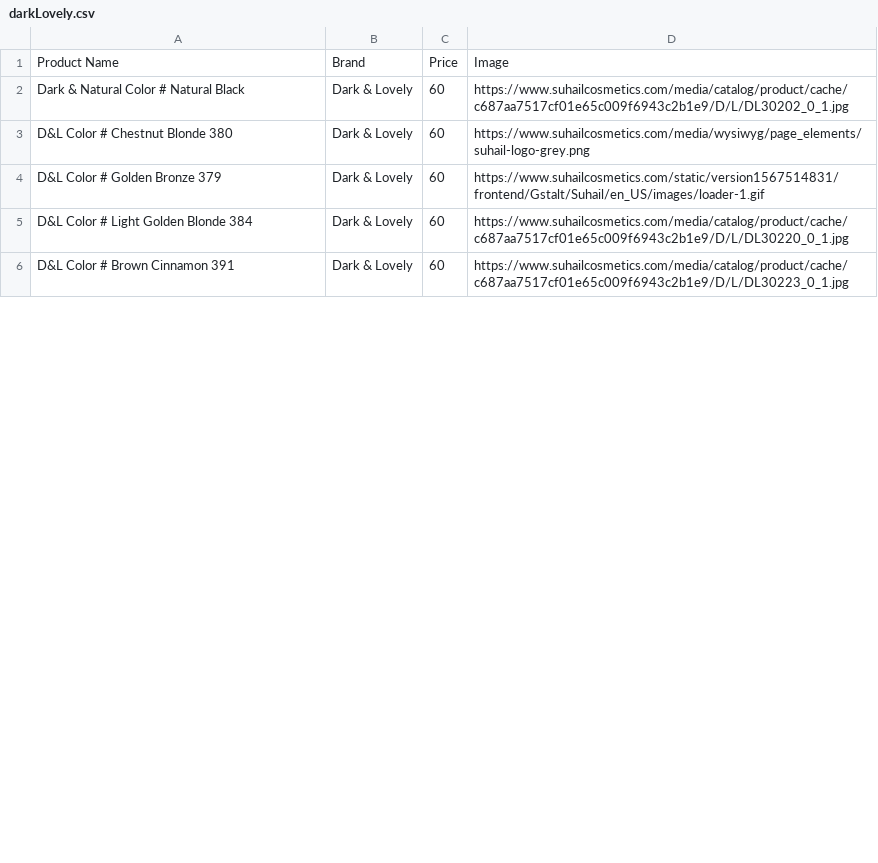
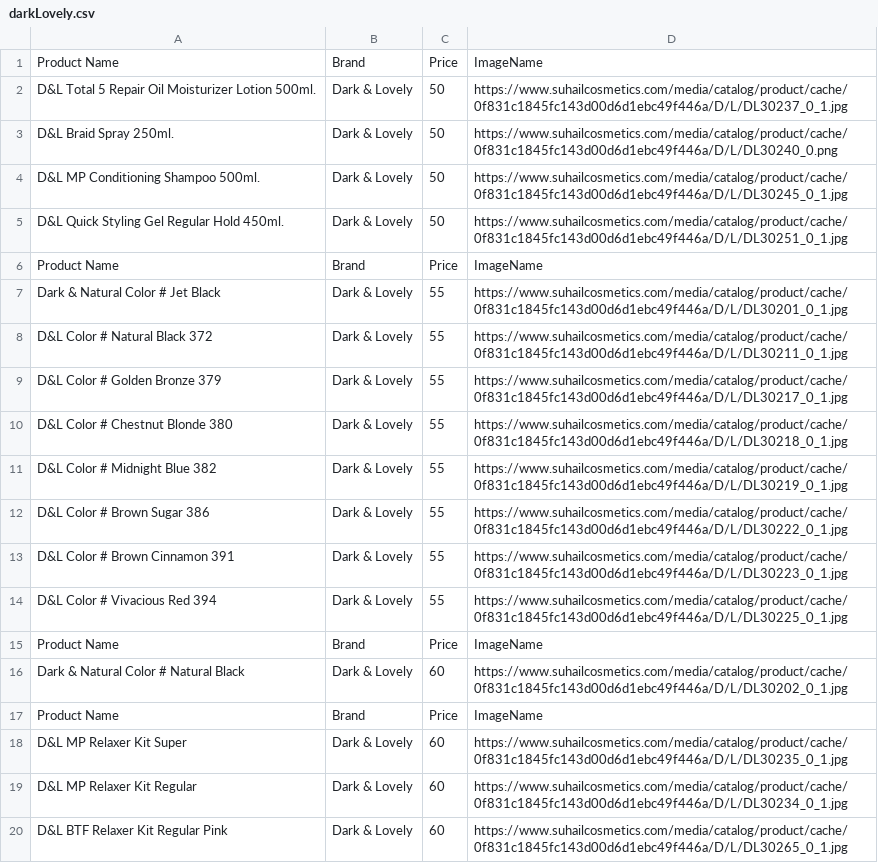
Before and after one commit to demmyboy/AFScrapping, a CSV file: darkLovely.csv, drawn as a sheet; only a part is shown; the diff covers the shown part only.

```diff
--- a/darkLovely.csv
+++ b/darkLovely.csv
@@ -1,6 +1,20 @@
-Product Name,Brand,Price,Image
-Dark & Natural Color # Natural Black,Dark & Lovely,60,https://www.suhailcosmetics.com/media/catalog/product/cache/c687aa7517cf01e65c009f6943c2b1e9/D/L/DL30202_0_1.jpg
-D&L Color # Chestnut Blonde 380,Dark & Lovely,60,https://www.suhailcosmetics.com/media/wysiwyg/page_elements/suhail-logo-grey.png
-D&L Color # Golden Bronze 379,Dark & Lovely,60,https://www.suhailcosmetics.com/static/version1567514831/frontend/Gstalt/Suhail/en_US/images/loader-1.gif
-D&L Color # Light Golden Blonde 384,Dark & Lovely,60,https://www.suhailcosmetics.com/media/catalog/product/cache/c687aa7517cf01e65c009f6943c2b1e9/D/L/DL30220_0_1.jpg
-D&L Color # Brown Cinnamon 391,Dark & Lovely,60,https://www.suhailcosmetics.com/media/catalog/product/cache/c687aa7517cf01e65c009f6943c2b1e9/D/L/DL30223_0_1.jpg
+Product Name,Brand,Price,ImageName
+D&L Total 5 Repair Oil Moisturizer Lotion 500ml.,Dark & Lovely,50,https://www.suhailcosmetics.com/media/catalog/product/cache/0f831c1845fc143d00d6d1ebc49f446a/D/L/DL30237_0_1.jpg
+D&L Braid Spray 250ml.,Dark & Lovely,50,https://www.suhailcosmetics.com/media/catalog/product/cache/0f831c1845fc143d00d6d1ebc49f446a/D/L/DL30240_0.png
+D&L MP Conditioning Shampoo 500ml.,Dark & Lovely,50,https://www.suhailcosmetics.com/media/catalog/product/cache/0f831c1845fc143d00d6d1ebc49f446a/D/L/DL30245_0_1.jpg
+D&L Quick Styling Gel Regular Hold 450ml.,Dark & Lovely,50,https://www.suhailcosmetics.com/media/catalog/product/cache/0f831c1845fc143d00d6d1ebc49f446a/D/L/DL30251_0_1.jpg
+Product Name,Brand,Price,ImageName
+Dark & Natural Color # Jet Black,Dark & Lovely,55,https://www.suhailcosmetics.com/media/catalog/product/cache/0f831c1845fc143d00d6d1ebc49f446a/D/L/DL30201_0_1.jpg
+D&L Color # Natural Black 372,Dark & Lovely,55,https://www.suhailcosmetics.com/media/catalog/product/cache/0f831c1845fc143d00d6d1ebc49f446a/D/L/DL30211_0_1.jpg
+D&L Color # Golden Bronze 379,Dark & Lovely,55,https://www.suhailcosmetics.com/media/catalog/product/cache/0f831c1845fc143d00d6d1ebc49f446a/D/L/DL30217_0_1.jpg
+D&L Color # Chestnut Blonde 380,Dark & Lovely,55,https://www.suhailcosmetics.com/media/catalog/product/cache/0f831c1845fc143d00d6d1ebc49f446a/D/L/DL30218_0_1.jpg
+D&L Color # Midnight Blue 382,Dark & Lovely,55,https://www.suhailcosmetics.com/media/catalog/product/cache/0f831c1845fc143d00d6d1ebc49f446a/D/L/DL30219_0_1.jpg
+D&L Color # Brown Sugar 386,Dark & Lovely,55,https://www.suhailcosmetics.com/media/catalog/product/cache/0f831c1845fc143d00d6d1ebc49f446a/D/L/DL30222_0_1.jpg
+D&L Color # Brown Cinnamon 391,Dark & Lovely,55,https://www.suhailcosmetics.com/media/catalog/product/cache/0f831c1845fc143d00d6d1ebc49f446a/D/L/DL30223_0_1.jpg
+D&L Color # Vivacious Red 394,Dark & Lovely,55,https://www.suhailcosmetics.com/media/catalog/product/cache/0f831c1845fc143d00d6d1ebc49f446a/D/L/DL30225_0_1.jpg
+Product Name,Brand,Price,ImageName
+Dark & Natural Color # Natural Black,Dark & Lovely,60,https://www.suhailcosmetics.com/media/catalog/product/cache/0f831c1845fc143d00d6d1ebc49f446a/D/L/DL30202_0_1.jpg
+Product Name,Brand,Price,ImageName
+D&L MP Relaxer Kit Super,Dark & Lovely,60,https://www.suhailcosmetics.com/media/catalog/product/cache/0f831c1845fc143d00d6d1ebc49f446a/D/L/DL30235_0_1.jpg
+D&L MP Relaxer Kit Regular,Dark & Lovely,60,https://www.suhailcosmetics.com/media/catalog/product/cache/0f831c1845fc143d00d6d1ebc49f446a/D/L/DL30234_0_1.jpg
+D&L BTF Relaxer Kit Regular Pink,Dark & Lovely,60,https://www.suhailcosmetics.com/media/catalog/product/cache/0f831c1845fc143d00d6d1ebc49f446a/D/L/DL30265_0_1.jpg
```
Also changed, not shown: 7 added rows and 2 edited cells elsewhere in this file, 24 other files.
